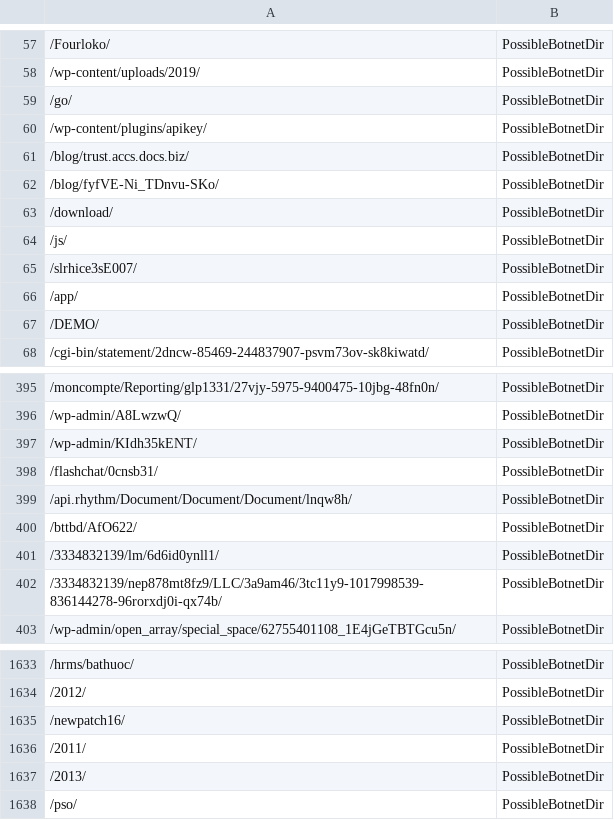
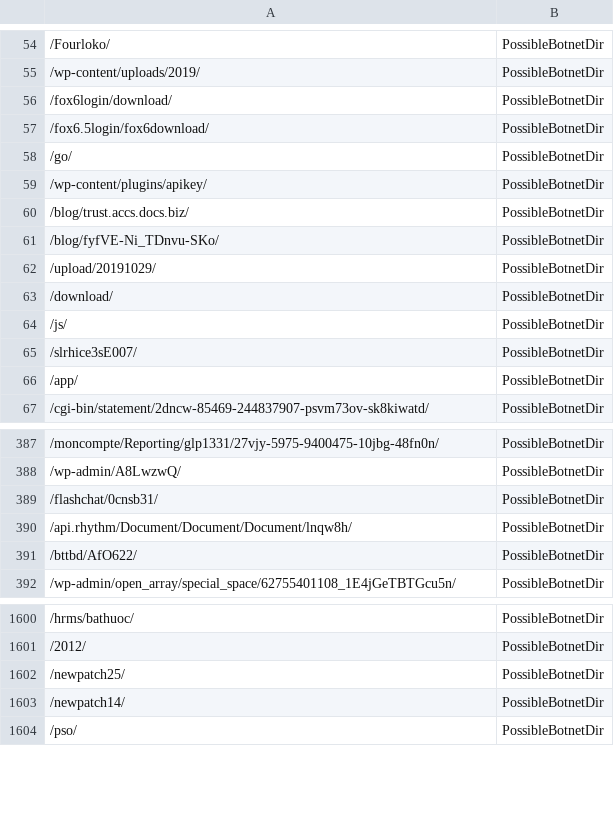
Before and after one commit to DesertFoxBG/desertfoxbg.github.io, a CSV file: directoryFeed.csv, drawn as a sheet; only a part is shown, gaps mark what is left out; the diff covers the shown part only.

```diff
--- a/directoryFeed.csv
+++ b/directoryFeed.csv
@@ -58,2 +55,4 @@
 /wp-content/uploads/2019/,PossibleBotnetDir
+/fox6login/download/,PossibleBotnetDir
+/fox6.5login/fox6download/,PossibleBotnetDir
 /go/,PossibleBotnetDir
@@ -62,2 +61,3 @@
 /blog/fyfVE-Ni_TDnvu-SKo/,PossibleBotnetDir
+/upload/20191029/,PossibleBotnetDir
 /download/,PossibleBotnetDir
@@ -66,3 +66,2 @@
 /app/,PossibleBotnetDir
-/DEMO/,PossibleBotnetDir
 /cgi-bin/statement/2dncw-85469-244837907-psvm73ov-sk8kiwatd/,PossibleBotnetDir
@@ -396,3 +388,2 @@
 /wp-admin/A8LwzwQ/,PossibleBotnetDir
-/wp-admin/KIdh35kENT/,PossibleBotnetDir
 /flashchat/0cnsb31/,PossibleBotnetDir
@@ -400,4 +391,2 @@
 /bttbd/AfO622/,PossibleBotnetDir
-/3334832139/lm/6d6id0ynll1/,PossibleBotnetDir
-/3334832139/nep878mt8fz9/LLC/3a9am46/3tc11y9-1017998539-836144278-96rorxdj0i-qx74b/,PossibleBotnetDir
 /wp-admin/open_array/special_space/62755401108_1E4jGeTBTGcu5n/,PossibleBotnetDir
@@ -1634,5 +1601,4 @@
 /2012/,PossibleBotnetDir
-/newpatch16/,PossibleBotnetDir
-/2011/,PossibleBotnetDir
-/2013/,PossibleBotnetDir
+/newpatch25/,PossibleBotnetDir
+/newpatch14/,PossibleBotnetDir
 /pso/,PossibleBotnetDir
```
Also changed, not shown: 17 added rows, 64 removed rows, 9 moved rows and 8 edited cells elsewhere in this file.
